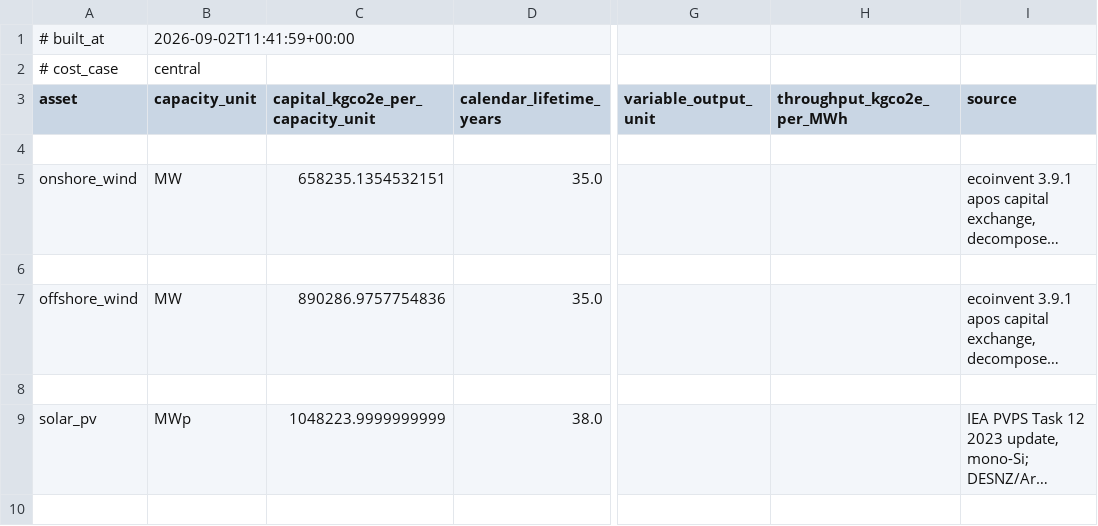
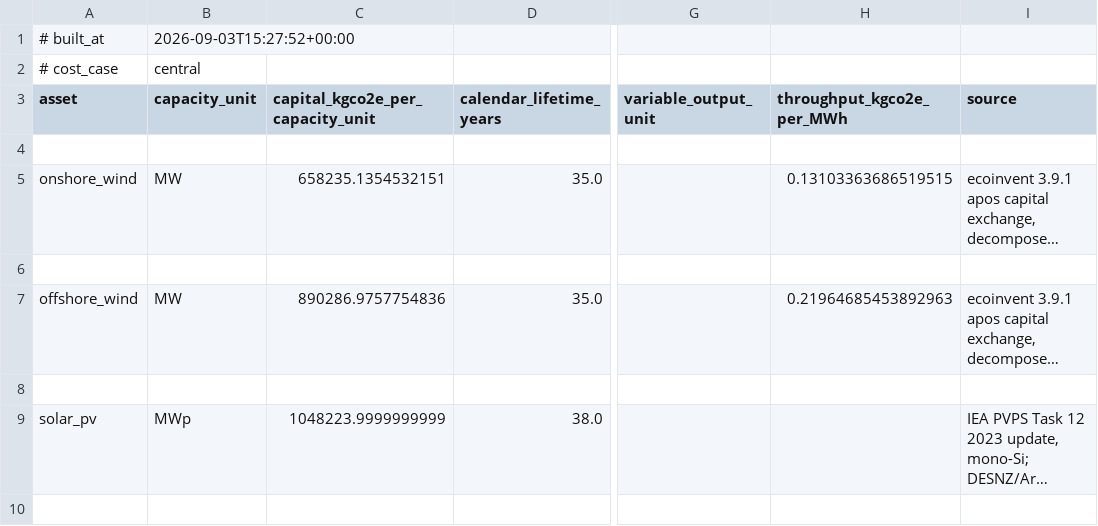
Before and after one commit to louis123sch/ukelectrolyserlca, a CSV file: optimisation_outputs/tech_lca_coefficients.csv, drawn as a sheet; only a part is shown, gaps mark what is left out; long unchanged cells end in …; the diff names each change by its address in the sheet, - before the commit and + after, or states it on an @@ line.

```diff
--- a/optimisation_outputs/tech_lca_coefficients.csv
+++ b/optimisation_outputs/tech_lca_coefficients.csv
-B1 (capacity_unit): 2026-09-02T11:41:59+00:00
+B1 (capacity_unit): 2026-09-03T15:27:52+00:00
-H5 (throughput_kgco2e_per_MWh): (empty)
+H5 (throughput_kgco2e_per_MWh): 0.13103363686519515
-H7 (throughput_kgco2e_per_MWh): (empty)
+H7 (throughput_kgco2e_per_MWh): 0.21964685453892963
```
Also changed, not shown: optimisation_outputs/renewables_embodied.csv, 38 other files.
